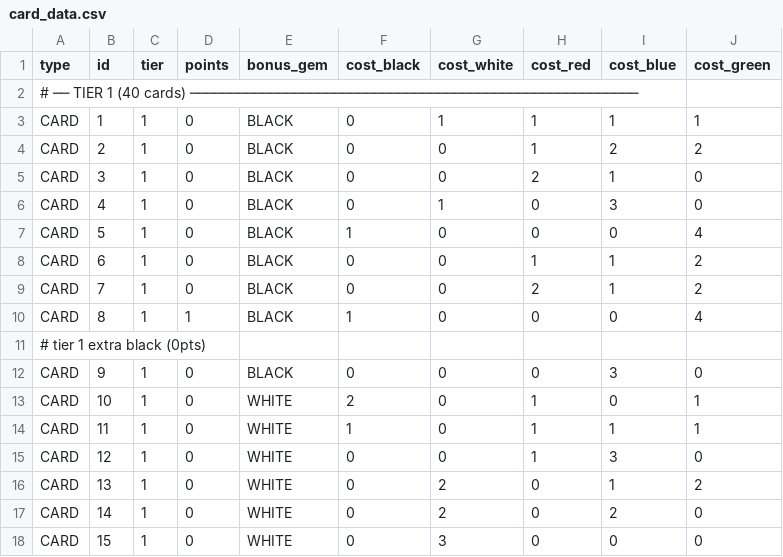
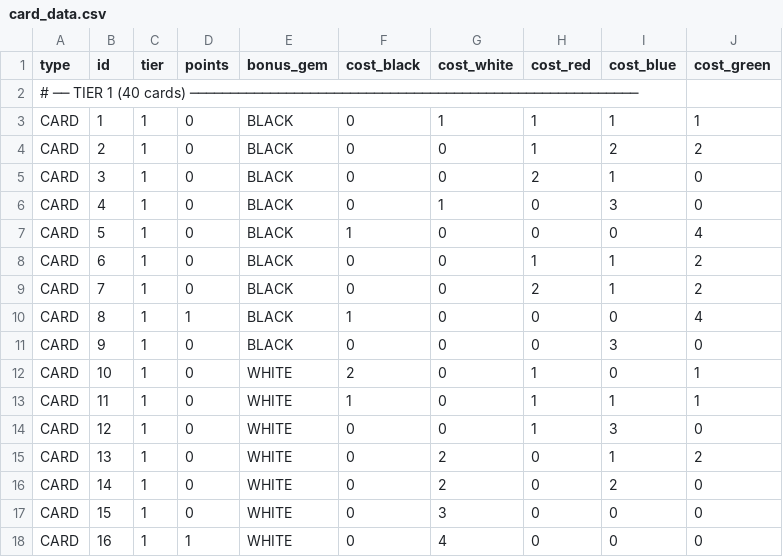
Before and after one commit to bryanseah234/playsplendor, a CSV file: src/resources/card_data.csv, drawn as a sheet; only a part is shown; the shorter side is filled out with more unchanged rows; the diff names each change by its address in the sheet, - before the commit and + after, or states it on an @@ line.

```diff
--- a/src/resources/card_data.csv
+++ b/src/resources/card_data.csv
-row 11: # tier 1 extra black (0pts)
```
Also changed, not shown: 17 other files.
